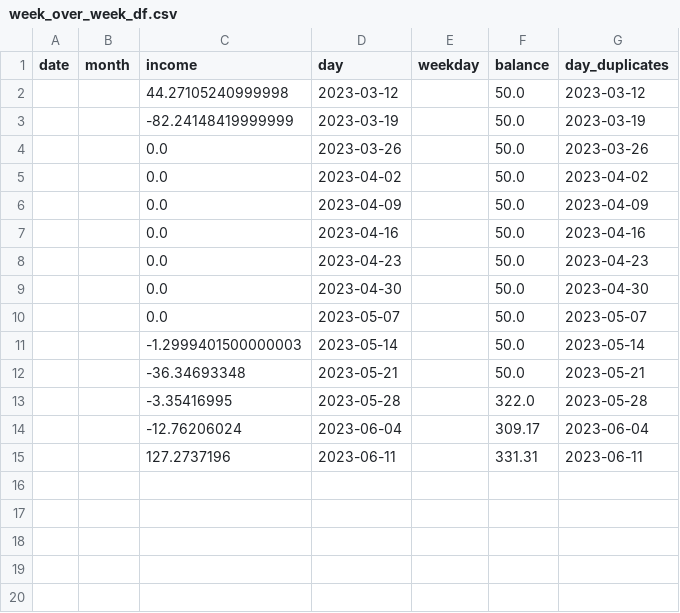
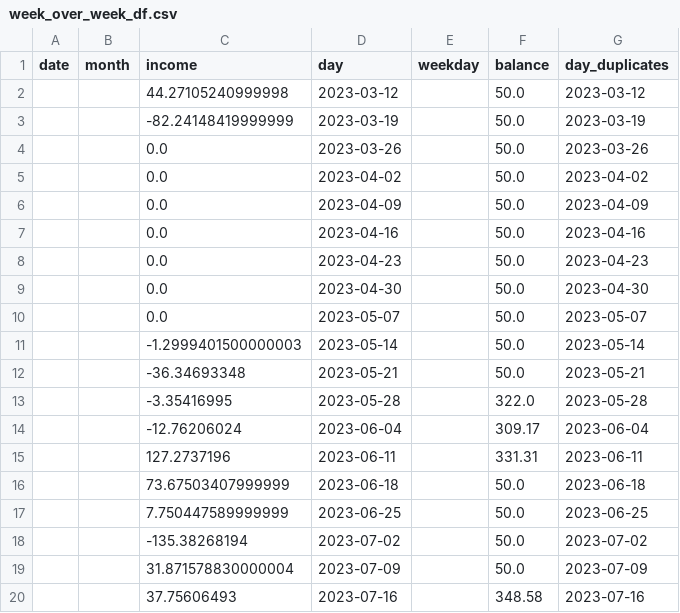
Before and after one commit to Krishna5972/test_2, a CSV file: week_over_week_df.csv, drawn as a sheet; the diff names each change by its address in the sheet, - before the commit and + after, or states it on an @@ line.

```diff
--- a/week_over_week_df.csv
+++ b/week_over_week_df.csv
+row 16:  |  | 73.67503407999999 | 2023-06-18 |  | 50.0 | 2023-06-18
+row 17:  |  | 7.750447589999999 | 2023-06-25 |  | 50.0 | 2023-06-25
+row 18:  |  | -135.38268194 | 2023-07-02 |  | 50.0 | 2023-07-02
+row 19:  |  | 31.871578830000004 | 2023-07-09 |  | 50.0 | 2023-07-09
+row 20:  |  | 37.75606493 | 2023-07-16 |  | 348.58 | 2023-07-16
```
Also changed, not shown: 5 other files.
